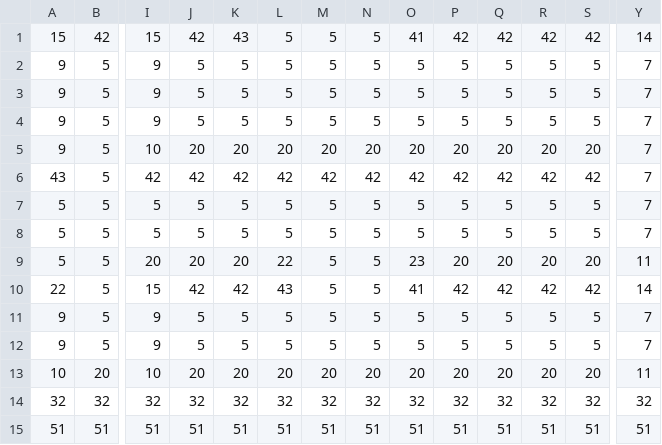
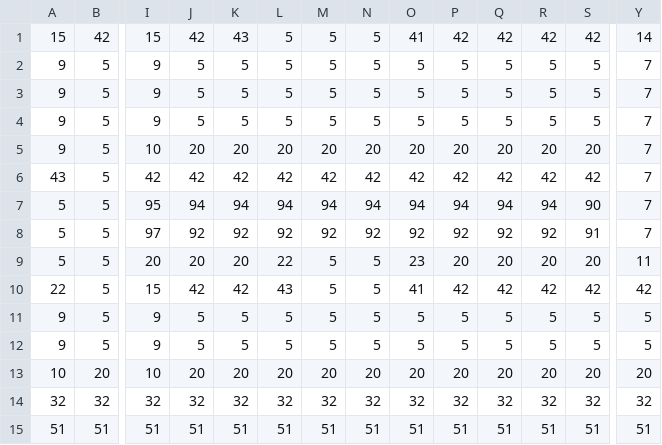
Before and after one commit to alanmunozlopez/Dinopirates, a CSV file: LDTK/DPplaydate/simplified/Room_13/BGTilemap.csv, drawn as a sheet; only a part is shown, gaps mark what is left out; the diff names each change by its address in the sheet, - before the commit and + after, or states it on an @@ line.

Commit message:
Update level data and player movement fixes
Refresh LDtk project and room exports for Room_13 and Room_14 (simplified tilemaps, composites and CSVs). Update game assets and data: levels.lua and tilemap.lua, and refresh tile atlas image. Adjust player entity code (collisions, sliding, state) and Utilities to accommodate level changes and improve movement/collision behavior.

```diff
--- a/LDTK/DPplaydate/simplified/Room_13/BGTilemap.csv
+++ b/LDTK/DPplaydate/simplified/Room_13/BGTilemap.csv
-I7: 5
+I7: 95
-J7: 5
+J7: 94
-K7: 5
+K7: 94
-L7: 5
+L7: 94
-M7: 5
+M7: 94
-N7: 5
+N7: 94
-O7: 5
+O7: 94
-P7: 5
+P7: 94
-Q7: 5
+Q7: 94
-R7: 5
+R7: 94
-S7: 5
+S7: 90
-I8: 5
+I8: 97
-J8: 5
+J8: 92
-K8: 5
+K8: 92
-L8: 5
+L8: 92
-M8: 5
+M8: 92
-N8: 5
+N8: 92
-O8: 5
+O8: 92
-P8: 5
+P8: 92
-Q8: 5
+Q8: 92
-R8: 5
+R8: 92
-S8: 5
+S8: 91
-Y10: 14
+Y10: 42
-Y11:Y12: 7
+Y11:Y12: 5
-Y13: 11
+Y13: 20
```
Also changed, not shown: LDTK/DPplaydate/simplified/Room_14/BGTilemap.csv, 17 other files.
